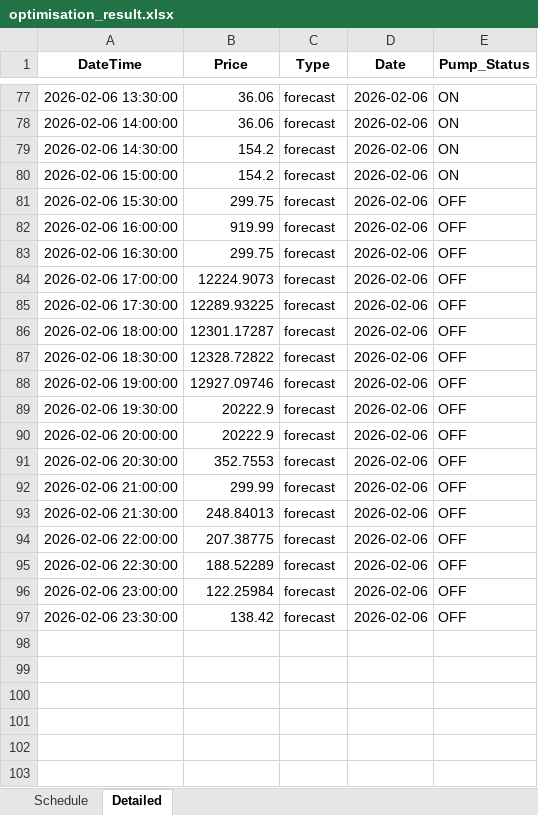
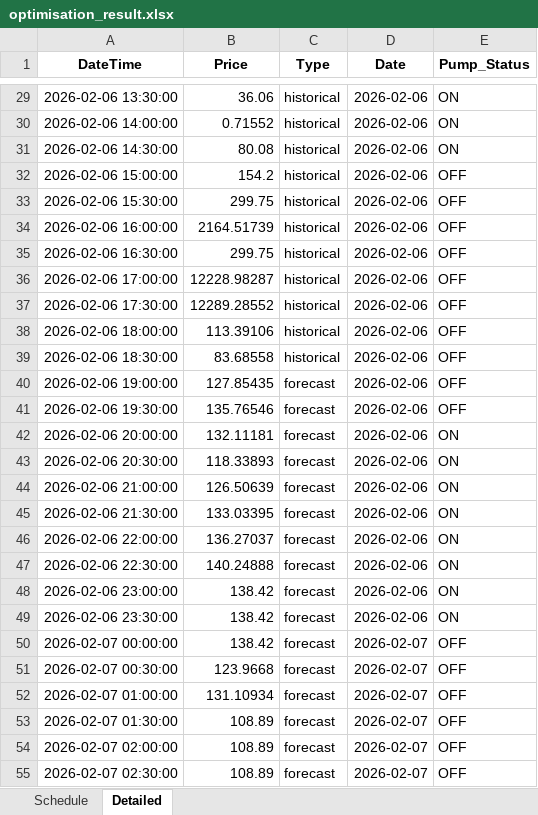
Before and after one commit to wjt1991/pump-optimisation-for-SHW, an Excel workbook: data/latest/optimisation_result.xlsx, sheet Detailed, drawn as a sheet; only a part is shown, gaps mark what is left out; values as stored, in another font and other column widths than the file's, no borders; addresses are those after the commit; the diff covers the shown part only; the diff names each change by its address in the sheet, - before the commit and + after, or states it on an @@ line.

```diff
--- a/data/latest/optimisation_result.xlsx (sheet Detailed)
+++ b/data/latest/optimisation_result.xlsx (sheet Detailed)
-C29:C39 (Type): forecast
+C29:C39 (Type): historical
-B30 (Price): 36.06
+B30 (Price): 0.71552
-B31 (Price): 154.2
+B31 (Price): 80.08
-E32 (Pump_Status): ON
+E32 (Pump_Status): OFF
-B34 (Price): 919.99
+B34 (Price): 2164.51739
-B36 (Price): 12224.9073
+B36 (Price): 12228.98287
-B37 (Price): 12289.93225
+B37 (Price): 12289.28552
-B38 (Price): 12301.17287
+B38 (Price): 113.39106
-B39 (Price): 12328.72822
+B39 (Price): 83.68558
-B40 (Price): 12927.09746
+B40 (Price): 127.85435
-B41 (Price): 20222.9
+B41 (Price): 135.76546
-B42 (Price): 20222.9
+B42 (Price): 132.11181
-E42:E49 (Pump_Status): OFF
+E42:E49 (Pump_Status): ON
-B43 (Price): 352.7553
+B43 (Price): 118.33893
-B44 (Price): 299.99
+B44 (Price): 126.50639
-B45 (Price): 248.84013
+B45 (Price): 133.03395
-B46 (Price): 207.38775
+B46 (Price): 136.27037
-B47 (Price): 188.52289
+B47 (Price): 140.24888
-B48 (Price): 122.25984
+B48 (Price): 138.42
+row 50: 2026-02-07 00:00:00 | 138.42 | forecast | 2026-02-07 | OFF
+row 51: 2026-02-07 00:30:00 | 123.9668 | forecast | 2026-02-07 | OFF
+row 52: 2026-02-07 01:00:00 | 131.10934 | forecast | 2026-02-07 | OFF
+row 53: 2026-02-07 01:30:00 | 108.89 | forecast | 2026-02-07 | OFF
+row 54: 2026-02-07 02:00:00 | 108.89 | forecast | 2026-02-07 | OFF
+row 55: 2026-02-07 02:30:00 | 108.89 | forecast | 2026-02-07 | OFF
```
Also changed, not shown: 42 added rows, 48 removed rows and 47 edited cells elsewhere in this sheet, sheet Schedule, 3 other files.
